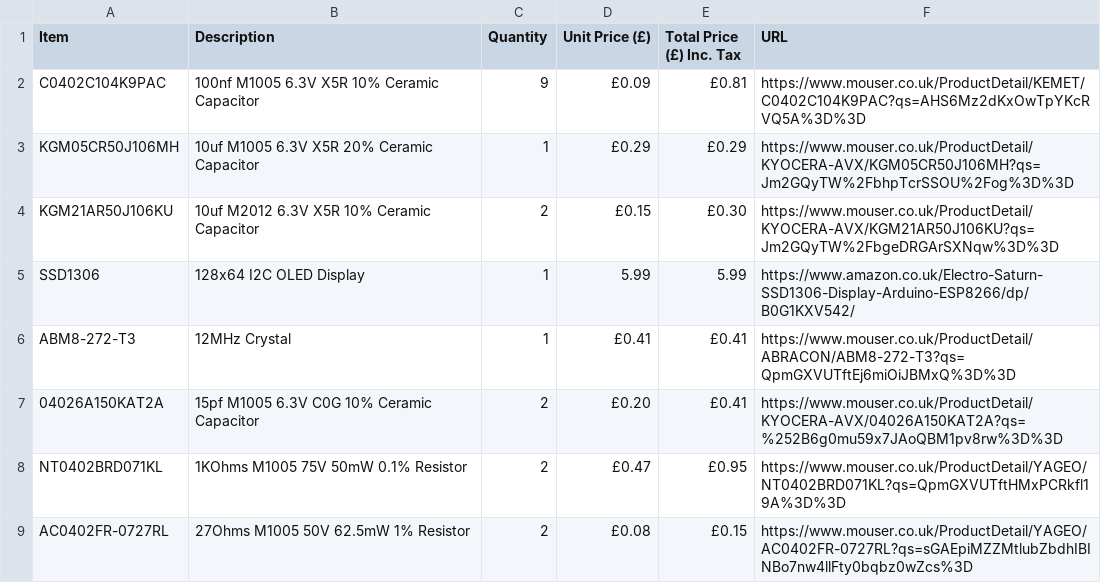
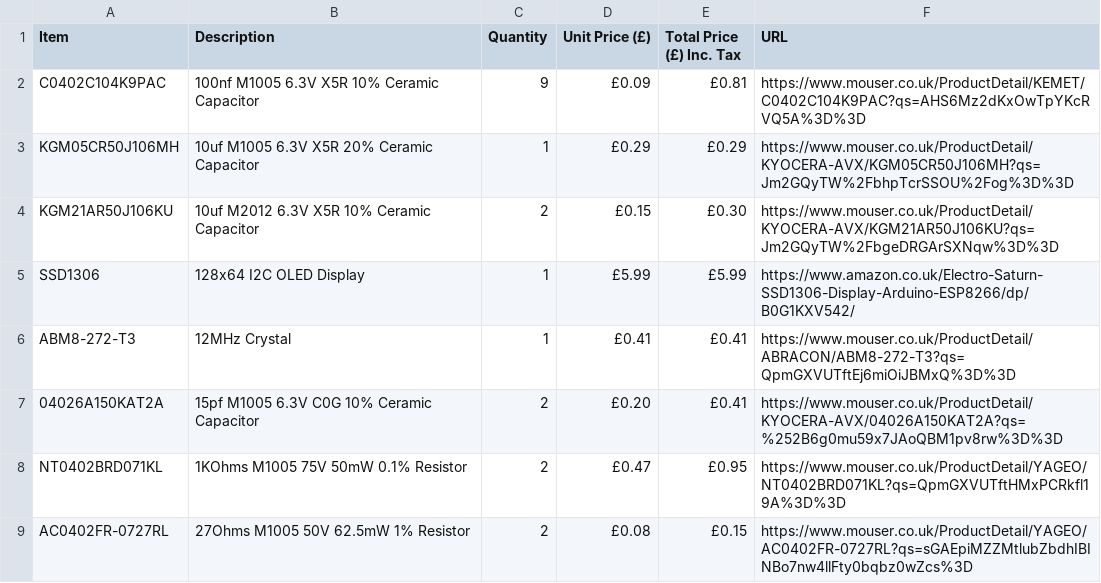
Before and after one commit to Jpwaters09/Macro-Pad, a CSV file: Macro Pad BOM.csv, drawn as a sheet; only a part is shown.

Commit message:
Update Macro Pad BOM.csv

```diff
--- a/Macro Pad BOM.csv
+++ b/Macro Pad BOM.csv
@@ -4,3 +4,3 @@ KGM05CR50J106MH,10uf M1005 6.3V X5R 20% Ceramic Capacitor,1,£0.29,£0.29,https:
 KGM21AR50J106KU,10uf M2012 6.3V X5R 10% Ceramic Capacitor,2,£0.15,£0.30,https://www.mouser.co.uk/ProductDetail/KYOCERA-AVX/KGM21AR50J106KU?qs=Jm2GQyTW%2FbgeDRGArSXNqw%3D%3D
-SSD1306 ,128x64 I2C OLED Display,1,5.99,5.99,https://www.amazon.co.uk/Electro-Saturn-SSD1306-Display-Arduino-ESP8266/dp/B0G1KXV542/
+SSD1306 ,128x64 I2C OLED Display,1,£5.99,£5.99,https://www.amazon.co.uk/Electro-Saturn-SSD1306-Display-Arduino-ESP8266/dp/B0G1KXV542/
 ABM8-272-T3,12MHz Crystal,1,£0.41,£0.41,https://www.mouser.co.uk/ProductDetail/ABRACON/ABM8-272-T3?qs=QpmGXVUTftEj6miOiJBMxQ%3D%3D
```
